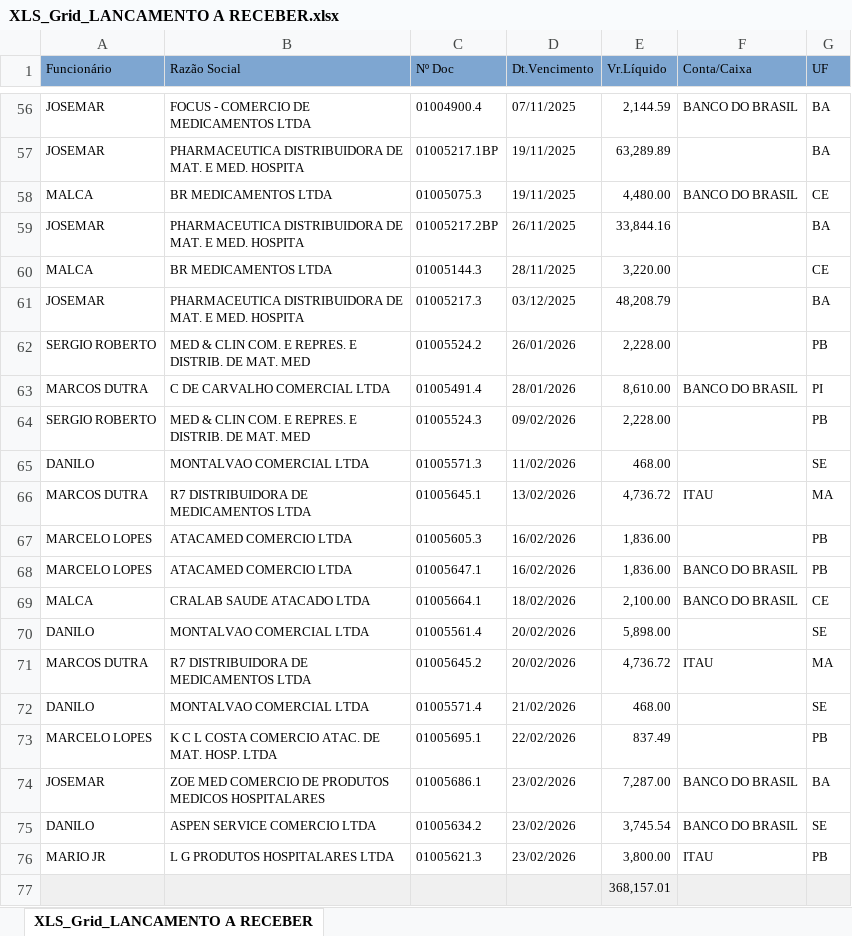
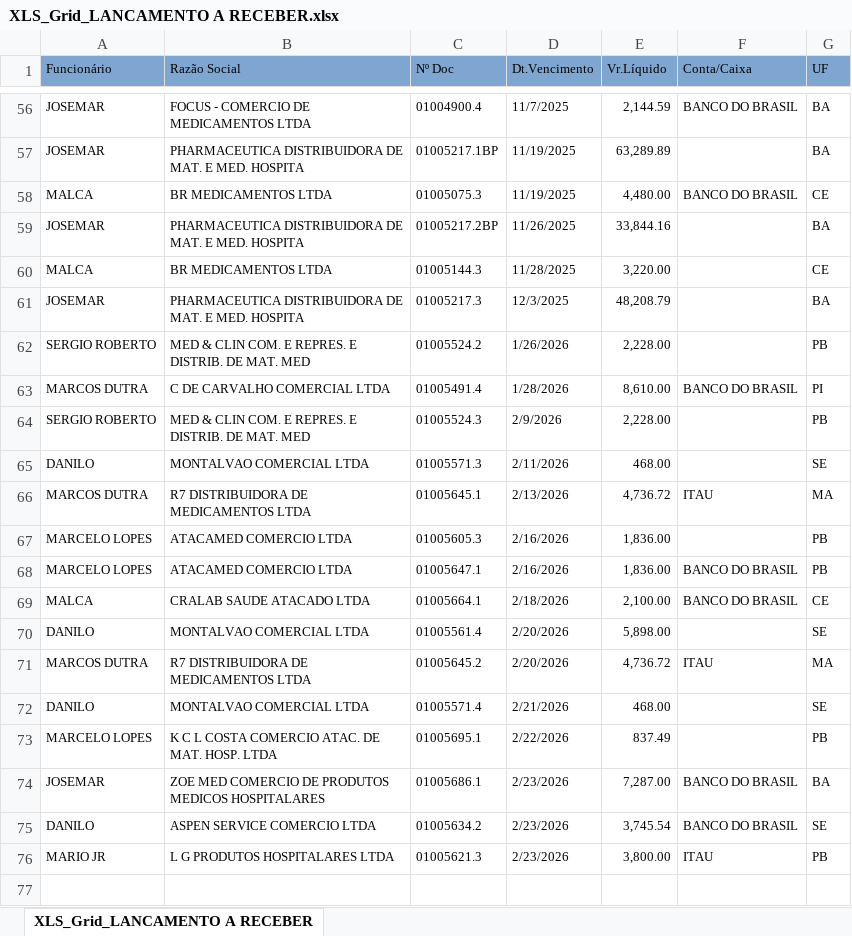
Before and after one commit to fabiosilvavendas-byte/CRM_Medtextil2.0, an Excel workbook: dados/XLS_Grid_LANCAMENTO A RECEBER.xlsx, sheet XLS_Grid_LANCAMENTO A RECEBER, drawn as a sheet; only a part is shown, gaps mark what is left out; values as stored, in another font and other column widths than the file's, no borders; the diff covers the shown part only; the diff names each change by its address in the sheet, - before the commit and + after, or states it on an @@ line.

```diff
--- a/dados/XLS_Grid_LANCAMENTO A RECEBER.xlsx (sheet XLS_Grid_LANCAMENTO A RECEBER)
+++ b/dados/XLS_Grid_LANCAMENTO A RECEBER.xlsx (sheet XLS_Grid_LANCAMENTO A RECEBER)
-D56 (Dt.Vencimento): 07/11/2025
+D56 (Dt.Vencimento): 11/7/2025
-D57:D58 (Dt.Vencimento): 19/11/2025
+D57:D58 (Dt.Vencimento): 11/19/2025
-D59 (Dt.Vencimento): 26/11/2025
+D59 (Dt.Vencimento): 11/26/2025
-D60 (Dt.Vencimento): 28/11/2025
+D60 (Dt.Vencimento): 11/28/2025
-D61 (Dt.Vencimento): 03/12/2025
+D61 (Dt.Vencimento): 12/3/2025
-D62 (Dt.Vencimento): 26/01/2026
+D62 (Dt.Vencimento): 1/26/2026
-D63 (Dt.Vencimento): 28/01/2026
+D63 (Dt.Vencimento): 1/28/2026
-D64 (Dt.Vencimento): 09/02/2026
+D64 (Dt.Vencimento): 2/9/2026
-D65 (Dt.Vencimento): 11/02/2026
+D65 (Dt.Vencimento): 2/11/2026
-D66 (Dt.Vencimento): 13/02/2026
+D66 (Dt.Vencimento): 2/13/2026
-D67:D68 (Dt.Vencimento): 16/02/2026
+D67:D68 (Dt.Vencimento): 2/16/2026
-D69 (Dt.Vencimento): 18/02/2026
+D69 (Dt.Vencimento): 2/18/2026
-D70:D71 (Dt.Vencimento): 20/02/2026
+D70:D71 (Dt.Vencimento): 2/20/2026
-D72 (Dt.Vencimento): 21/02/2026
+D72 (Dt.Vencimento): 2/21/2026
-D73 (Dt.Vencimento): 22/02/2026
+D73 (Dt.Vencimento): 2/22/2026
-D74:D76 (Dt.Vencimento): 23/02/2026
+D74:D76 (Dt.Vencimento): 2/23/2026
-row 77:  |  |  |  | 368,157.01
```
Also changed, not shown: 53 edited cells elsewhere in this sheet.
